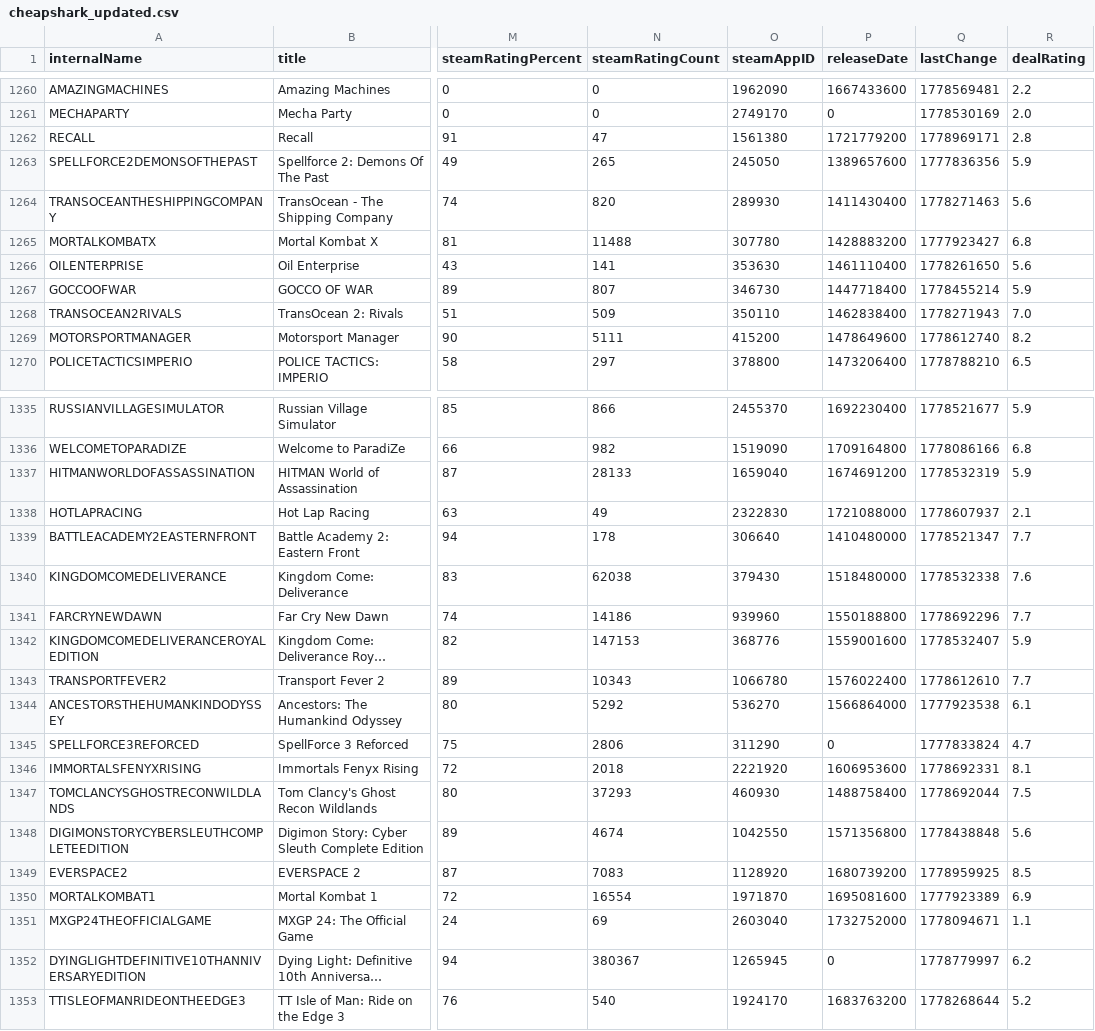
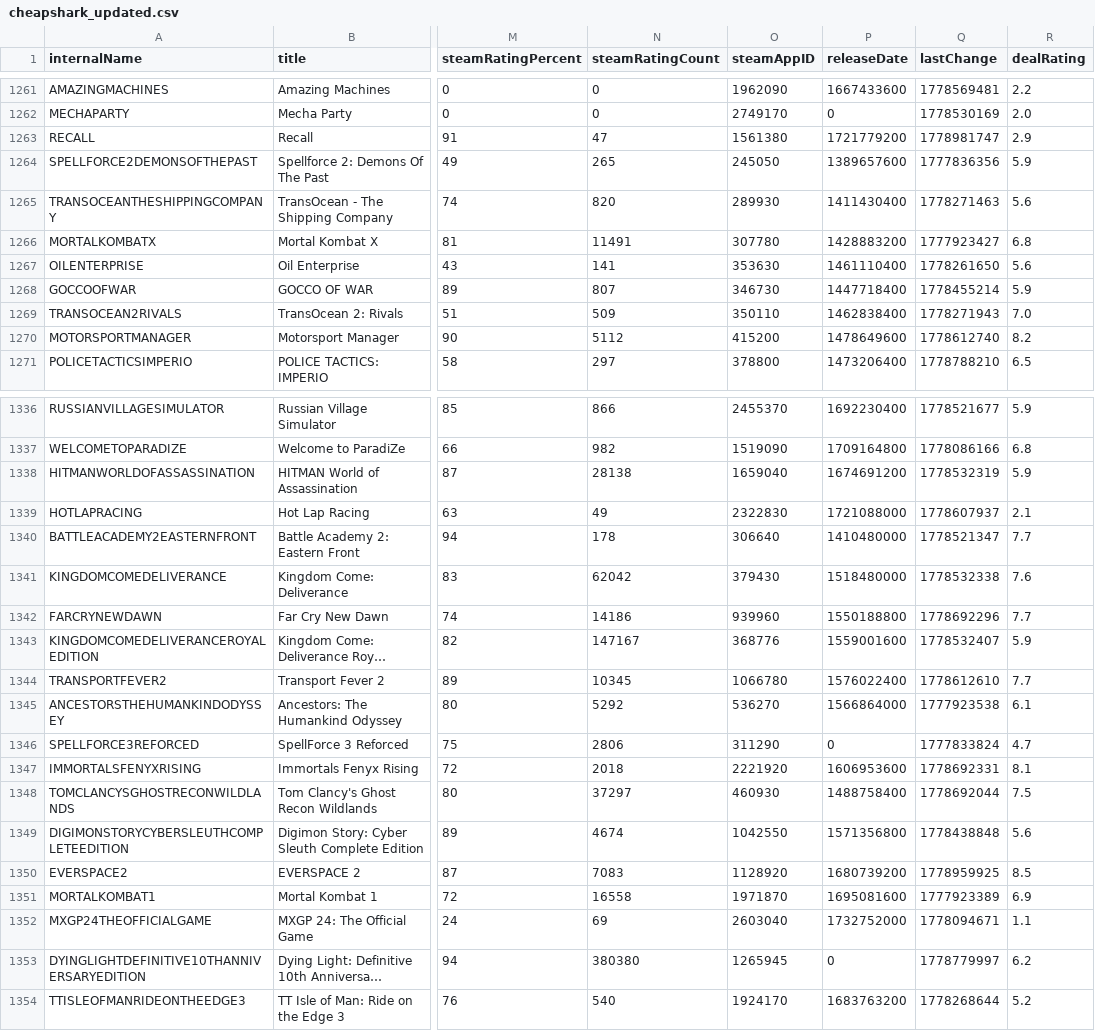
Before and after one commit to haiyib/steam-games, a CSV file: cheapshark_updated.csv, drawn as a sheet; only a part is shown, gaps mark what is left out; long unchanged cells end in …; addresses are those after the commit; the diff covers the shown part only; the diff names each change by its address in the sheet, - before the commit and + after, or states it on an @@ line.

```diff
--- a/cheapshark_updated.csv
+++ b/cheapshark_updated.csv
-Q1263 (lastChange): 1778969171
+Q1263 (lastChange): 1778981747
-R1263 (dealRating): 2.8
+R1263 (dealRating): 2.9
-N1266 (steamRatingCount): 11488
+N1266 (steamRatingCount): 11491
-N1270 (steamRatingCount): 5111
+N1270 (steamRatingCount): 5112
-N1338 (steamRatingCount): 28133
+N1338 (steamRatingCount): 28138
-N1341 (steamRatingCount): 62038
+N1341 (steamRatingCount): 62042
-N1343 (steamRatingCount): 147153
+N1343 (steamRatingCount): 147167
-N1344 (steamRatingCount): 10343
+N1344 (steamRatingCount): 10345
-N1348 (steamRatingCount): 37293
+N1348 (steamRatingCount): 37297
-N1351 (steamRatingCount): 16554
+N1351 (steamRatingCount): 16558
-N1353 (steamRatingCount): 380367
+N1353 (steamRatingCount): 380380
```
Also changed, not shown: 2 added rows, 2 removed rows and 101 edited cells elsewhere in this file, steam_deals_top20_rangeplot.csv, 1 other file.
